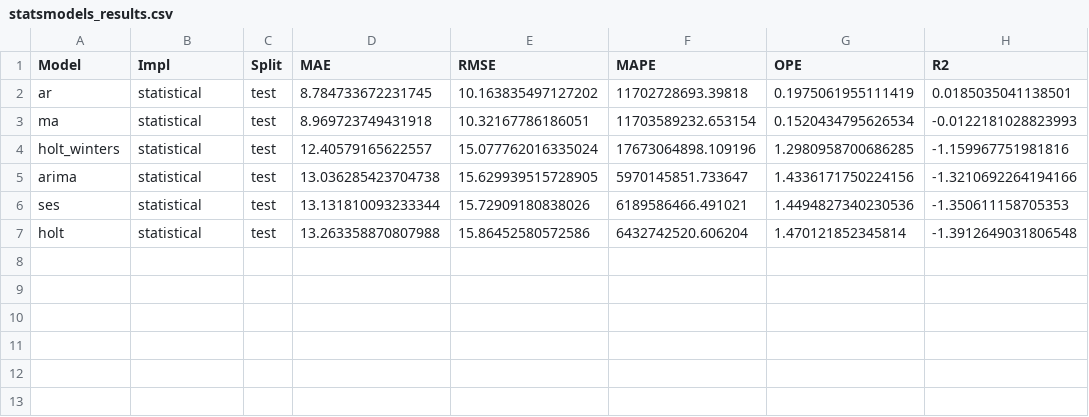
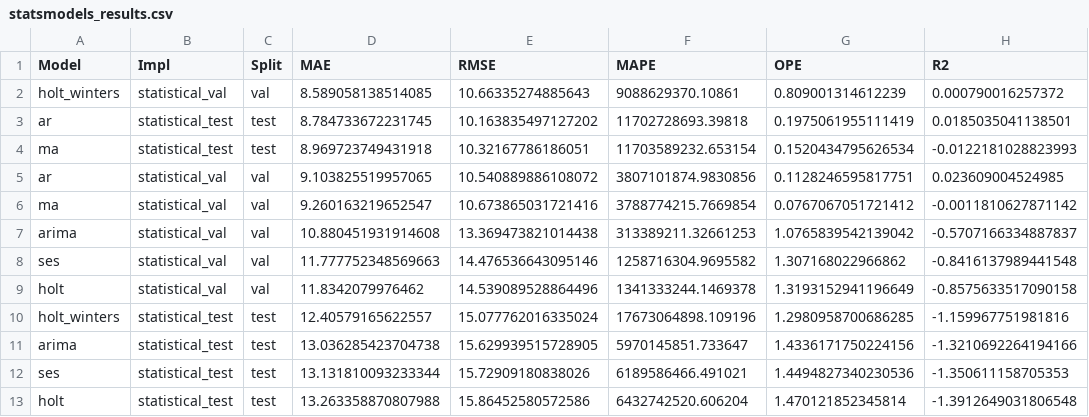
Before and after one commit to smn-krn/TIS3IL-WS25-Project, a CSV file: data/models/statsmodels_results.csv, drawn as a sheet.

Commit message:
changed baseline and statsmodels for correct csv

```diff
--- a/data/models/statsmodels_results.csv
+++ b/data/models/statsmodels_results.csv
@@ -1,7 +1,13 @@
 Model,Impl,Split,MAE,RMSE,MAPE,OPE,R2
-ar,statistical,test,8.784733672231745,10.163835497127202,11702728693.39818,0.1975061955111419,0.0185035041138501
-ma,statistical,test,8.969723749431918,10.32167786186051,11703589232.653154,0.1520434795626534,-0.0122181028823993
-holt_winters,statistical,test,12.40579165622557,15.077762016335024,17673064898.109196,1.2980958700686285,-1.159967751981816
-arima,statistical,test,13.036285423704738,15.629939515728905,5970145851.733647,1.4336171750224156,-1.3210692264194166
-ses,statistical,test,13.131810093233344,15.72909180838026,6189586466.491021,1.4494827340230536,-1.350611158705353
-holt,statistical,test,13.263358870807988,15.86452580572586,6432742520.606204,1.470121852345814,-1.3912649031806548
+holt_winters,statistical_val,val,8.589058138514085,10.66335274885643,9088629370.10861,0.809001314612239,0.000790016257372
+ar,statistical_test,test,8.784733672231745,10.163835497127202,11702728693.39818,0.1975061955111419,0.0185035041138501
+ma,statistical_test,test,8.969723749431918,10.32167786186051,11703589232.653154,0.1520434795626534,-0.0122181028823993
+ar,statistical_val,val,9.103825519957065,10.540889886108072,3807101874.9830856,0.1128246595817751,0.023609004524985
+ma,statistical_val,val,9.260163219652547,10.673865031721416,3788774215.7669854,0.0767067051721412,-0.0011810627871142
+arima,statistical_val,val,10.880451931914608,13.369473821014438,313389211.32661253,1.0765839542139042,-0.5707166334887837
+ses,statistical_val,val,11.777752348569663,14.476536643095146,1258716304.9695582,1.307168022966862,-0.8416137989441548
+holt,statistical_val,val,11.8342079976462,14.539089528864496,1341333244.1469378,1.3193152941196649,-0.8575633517090158
+holt_winters,statistical_test,test,12.40579165622557,15.077762016335024,17673064898.109196,1.2980958700686285,-1.159967751981816
+arima,statistical_test,test,13.036285423704738,15.629939515728905,5970145851.733647,1.4336171750224156,-1.3210692264194166
+ses,statistical_test,test,13.131810093233344,15.72909180838026,6189586466.491021,1.4494827340230536,-1.350611158705353
+holt,statistical_test,test,13.263358870807988,15.86452580572586,6432742520.606204,1.470121852345814,-1.3912649031806548
```
Also changed, not shown: data/models/baseline_results.csv, 2 other files.
